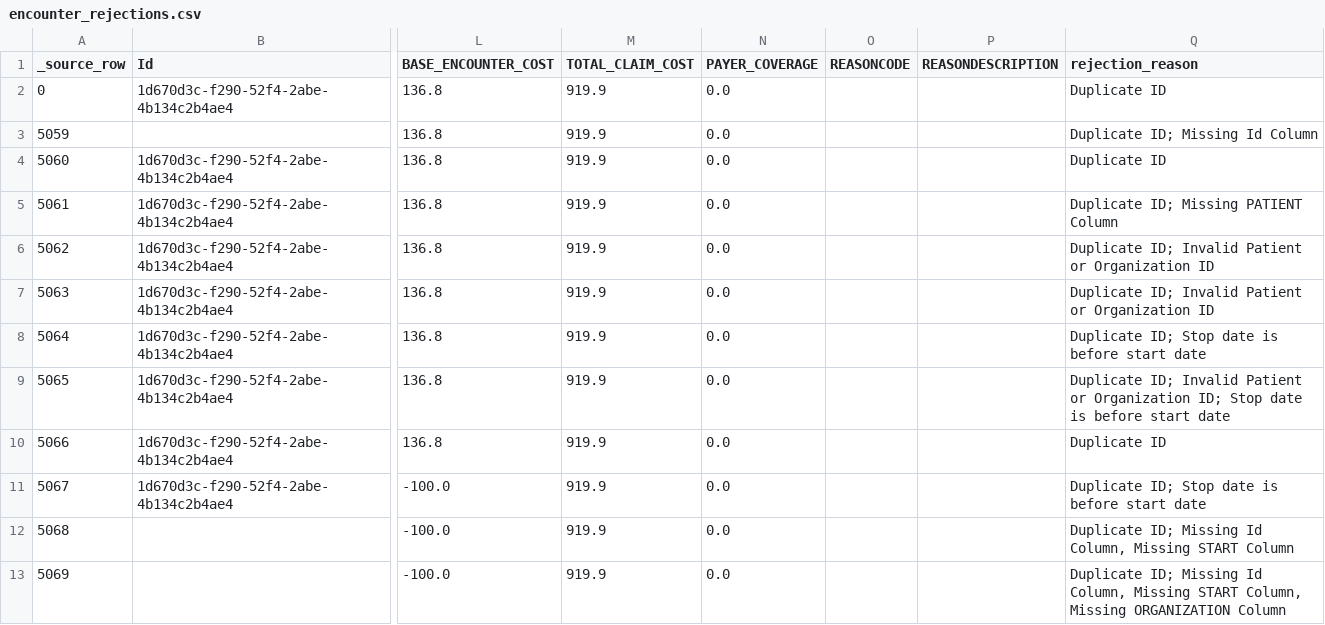
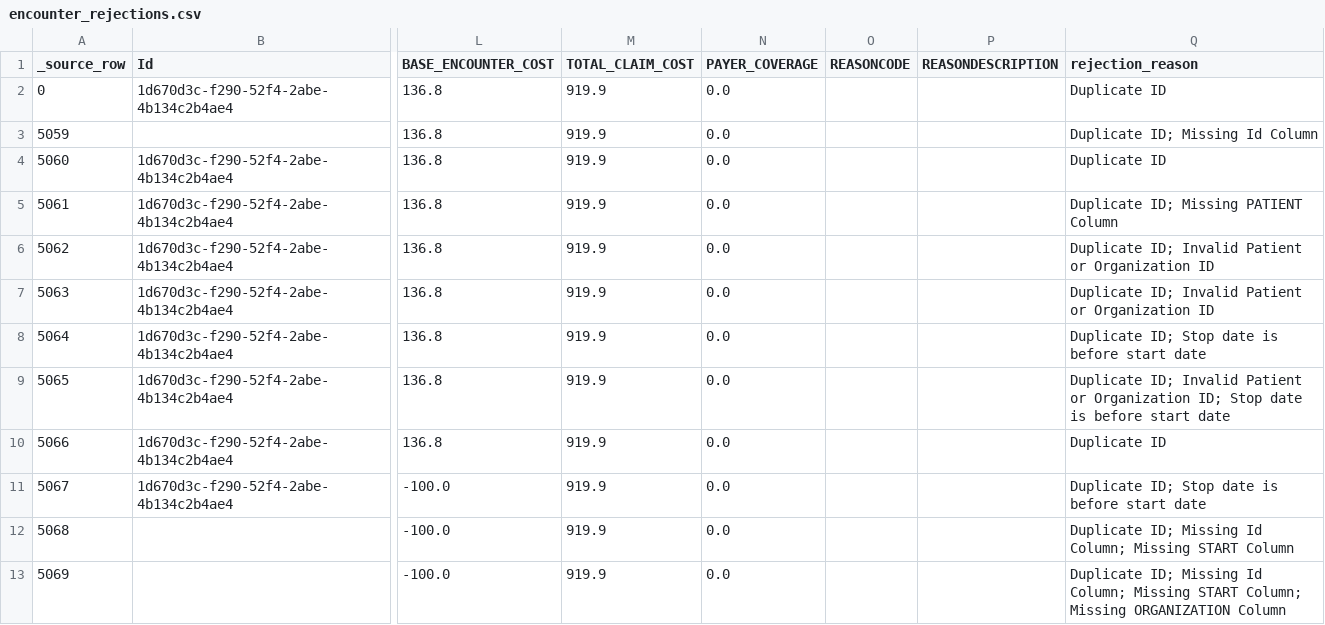
Before and after one commit to Ben-Casillas/Healthcare-ER-Analysis, a CSV file: Data/rejected/encounter_rejections.csv, drawn as a sheet; only a part is shown, gaps mark what is left out; the diff names each change by its address in the sheet, - before the commit and + after, or states it on an @@ line.

Commit message:
fresh rejection reasons, separated by ; for all, improved settings.json for venv consistency, began summary and rejection tests

```diff
--- a/Data/rejected/encounter_rejections.csv
+++ b/Data/rejected/encounter_rejections.csv
-Q12 (rejection_reason): …Missing Id Column, Missing START…
+Q12 (rejection_reason): …Missing Id Column; Missing START…
-Q13 (rejection_reason): …Missing Id Column, Missing START Column, Missing ORGANIZATION…
+Q13 (rejection_reason): …Missing Id Column; Missing START Column; Missing ORGANIZATION…
```
Also changed, not shown: Data/rejected/organization_rejections.csv, Data/rejected/patient_rejections.csv, 6 other files.
